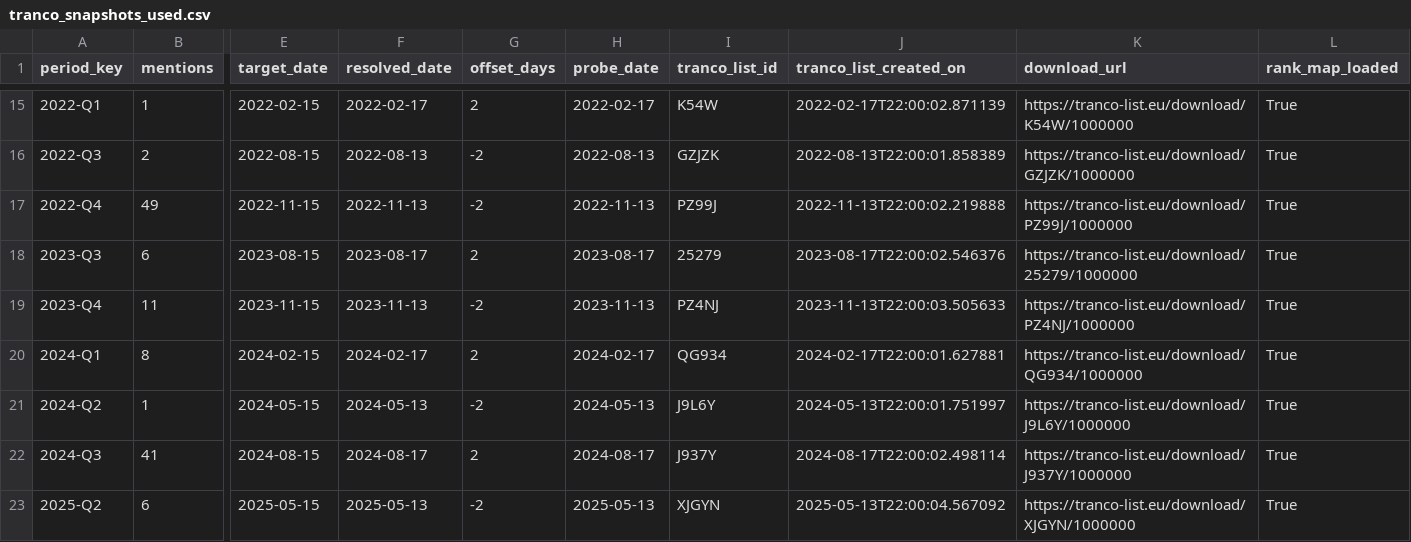
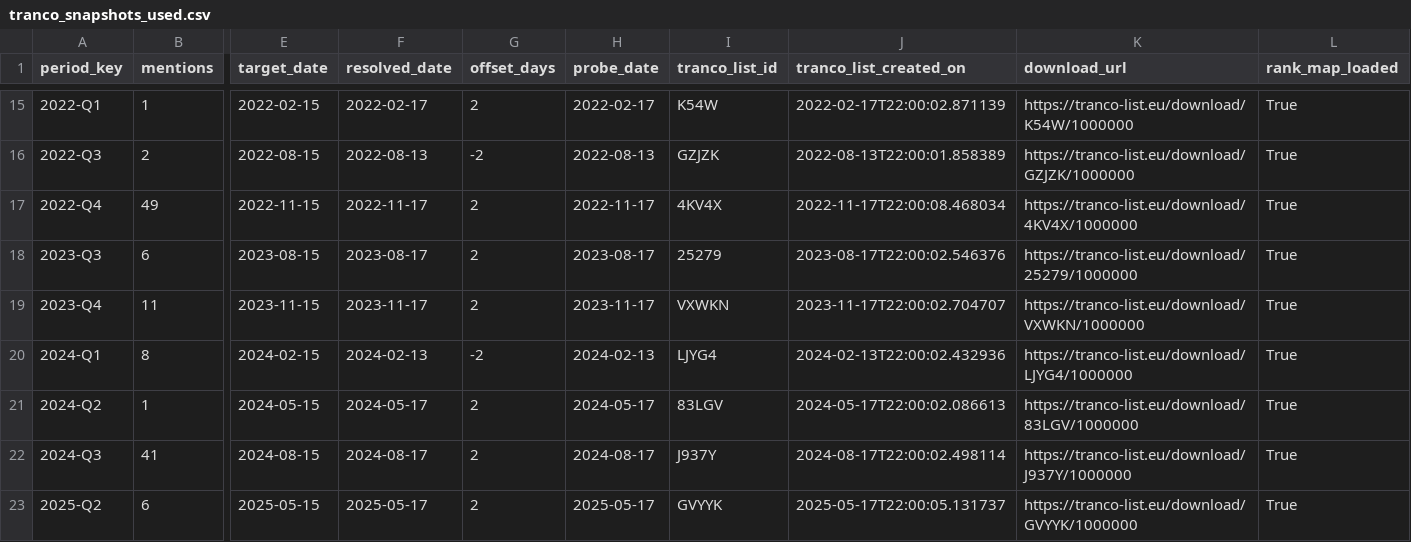
Before and after one commit to jakeberv/jakeberv.github.io, a CSV file: data/impact/reach/tranco_snapshots_used.csv, drawn as a sheet; only a part is shown, gaps mark what is left out; the diff covers the shown part only; the diff names each change by its address in the sheet, - before the commit and + after, or states it on an @@ line.

```diff
--- a/data/impact/reach/tranco_snapshots_used.csv
+++ b/data/impact/reach/tranco_snapshots_used.csv
-F17 (resolved_date): 2022-11-13
+F17 (resolved_date): 2022-11-17
-G17 (offset_days): -2
+G17 (offset_days): 2
-H17 (probe_date): 2022-11-13
+H17 (probe_date): 2022-11-17
-I17 (tranco_list_id): PZ99J
+I17 (tranco_list_id): 4KV4X
-J17 (tranco_list_created_on): 2022-11-13T22:00:02.219888
+J17 (tranco_list_created_on): 2022-11-17T22:00:08.468034
-K17 (download_url): https://tranco-list.eu/download/PZ99J/1000000
+K17 (download_url): https://tranco-list.eu/download/4KV4X/1000000
-F19 (resolved_date): 2023-11-13
+F19 (resolved_date): 2023-11-17
-G19 (offset_days): -2
+G19 (offset_days): 2
-H19 (probe_date): 2023-11-13
+H19 (probe_date): 2023-11-17
-I19 (tranco_list_id): PZ4NJ
+I19 (tranco_list_id): VXWKN
-J19 (tranco_list_created_on): 2023-11-13T22:00:03.505633
+J19 (tranco_list_created_on): 2023-11-17T22:00:02.704707
-K19 (download_url): https://tranco-list.eu/download/PZ4NJ/1000000
+K19 (download_url): https://tranco-list.eu/download/VXWKN/1000000
-F20 (resolved_date): 2024-02-17
+F20 (resolved_date): 2024-02-13
-G20 (offset_days): 2
+G20 (offset_days): -2
-H20 (probe_date): 2024-02-17
+H20 (probe_date): 2024-02-13
-I20 (tranco_list_id): QG934
+I20 (tranco_list_id): LJYG4
-J20 (tranco_list_created_on): 2024-02-17T22:00:01.627881
+J20 (tranco_list_created_on): 2024-02-13T22:00:02.432936
-K20 (download_url): https://tranco-list.eu/download/QG934/1000000
+K20 (download_url): https://tranco-list.eu/download/LJYG4/1000000
-F21 (resolved_date): 2024-05-13
+F21 (resolved_date): 2024-05-17
-G21 (offset_days): -2
+G21 (offset_days): 2
-H21 (probe_date): 2024-05-13
+H21 (probe_date): 2024-05-17
-I21 (tranco_list_id): J9L6Y
+I21 (tranco_list_id): 83LGV
-J21 (tranco_list_created_on): 2024-05-13T22:00:01.751997
+J21 (tranco_list_created_on): 2024-05-17T22:00:02.086613
-K21 (download_url): https://tranco-list.eu/download/J9L6Y/1000000
+K21 (download_url): https://tranco-list.eu/download/83LGV/1000000
-F23 (resolved_date): 2025-05-13
+F23 (resolved_date): 2025-05-17
-G23 (offset_days): -2
+G23 (offset_days): 2
-H23 (probe_date): 2025-05-13
+H23 (probe_date): 2025-05-17
-I23 (tranco_list_id): XJGYN
+I23 (tranco_list_id): GVYYK
-J23 (tranco_list_created_on): 2025-05-13T22:00:04.567092
+J23 (tranco_list_created_on): 2025-05-17T22:00:05.131737
-K23 (download_url): https://tranco-list.eu/download/XJGYN/1000000
+K23 (download_url): https://tranco-list.eu/download/GVYYK/1000000
```
Also changed, not shown: 64 edited cells elsewhere in this file, data/impact/reach/outlet_reach.csv, data/impact/reach/time_adjusted_mentions_reach.csv, 6 other files.
